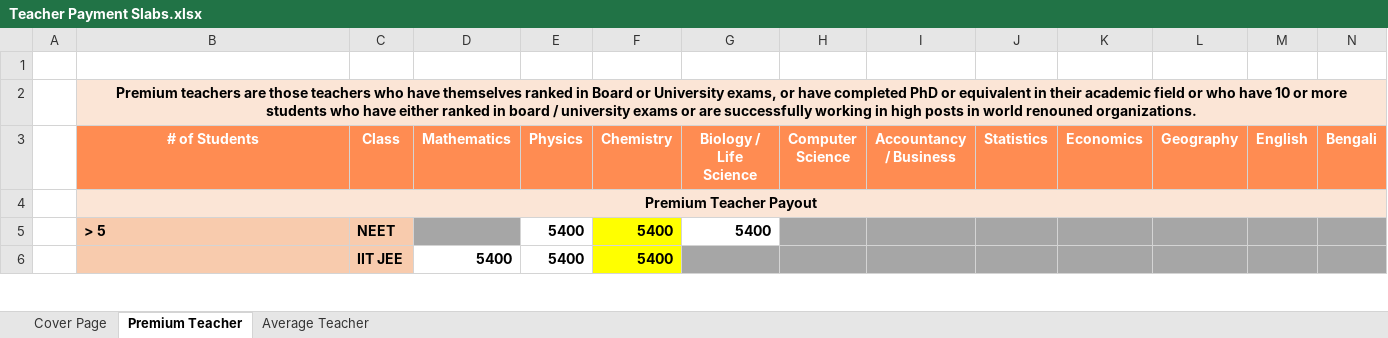
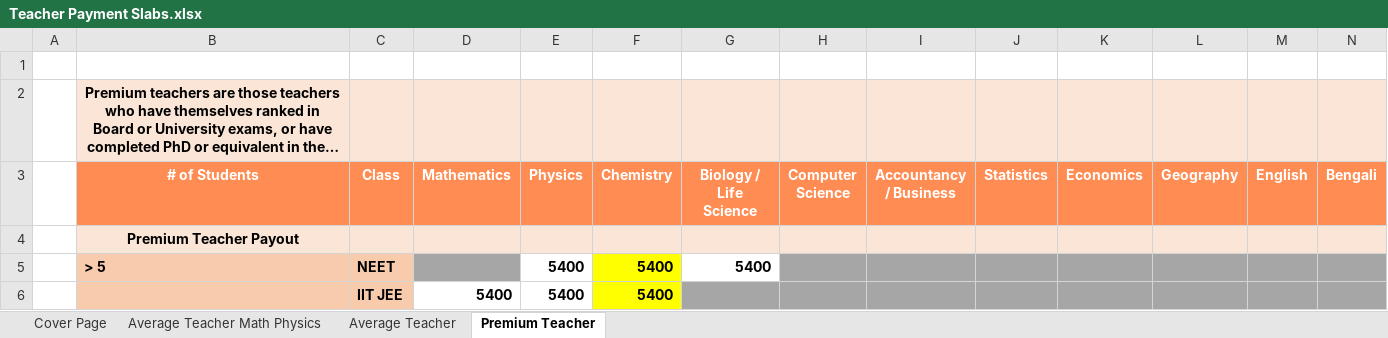
Before and after one commit to anodiamadm/Docs, an Excel workbook: Offline/TeacherRecruitment/Teacher Payment Slabs.xlsx, sheet Premium Teacher, drawn as a sheet; only a part is shown; long unchanged cells end in …; values as stored, in another font and other column widths than the file's, no borders; the diff names each change by its address in the sheet, - before the commit and + after, or states it on an @@ line.

```diff
--- a/Offline/TeacherRecruitment/Teacher Payment Slabs.xlsx (sheet Premium Teacher)
+++ b/Offline/TeacherRecruitment/Teacher Payment Slabs.xlsx (sheet Premium Teacher)
+sheet tab: Average Teacher Math Physics
@@ sheet tab order changed: Cover Page | Average Teacher Math Physics | Average Teacher | Premium Teacher @@
-B2:S2 merged
-B4:S4 merged
```
Also changed, not shown: 9 other files.
